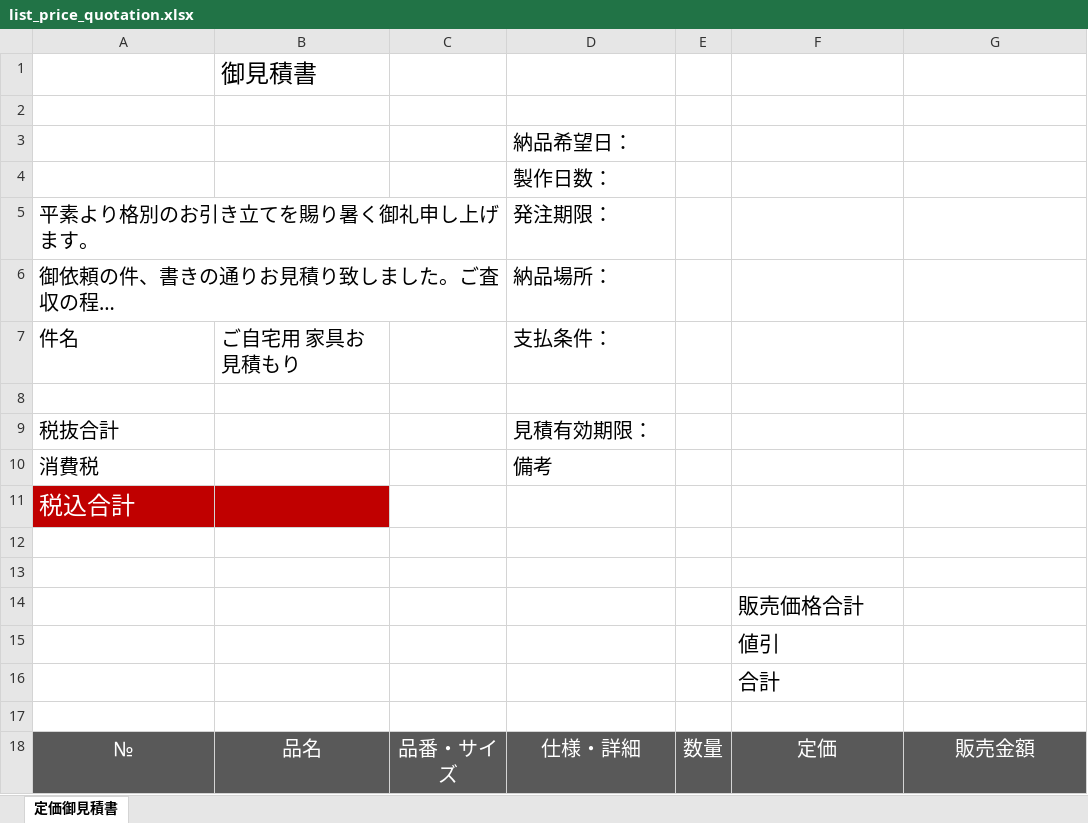
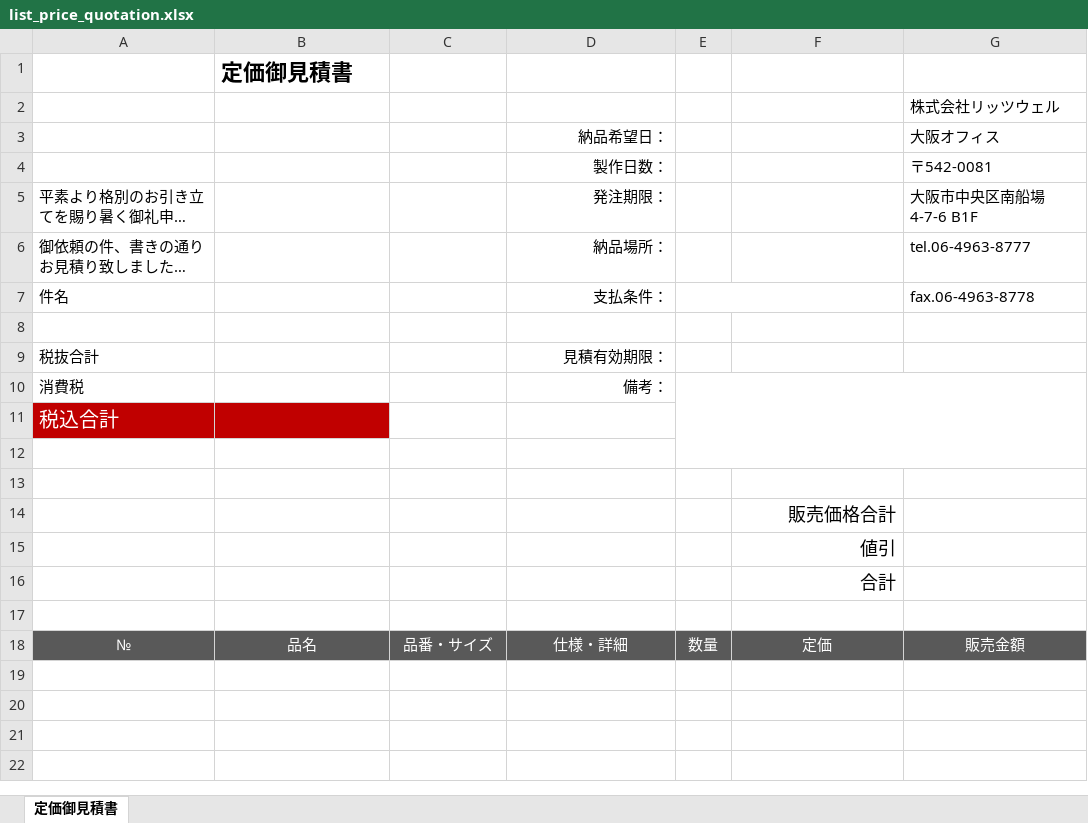
Before and after one commit to ezt-togawa/rtw-custom, an Excel workbook: rtw_excel_report/report_list_price_quotation/list_price_quotation.xlsx, sheet 定価御見積書, drawn as a sheet; long unchanged cells end in …; values as stored, in another font and other column widths than the file's, no borders; charts and pictures not drawn; the diff names each change by its address in the sheet, - before the commit and + after, or states it on an @@ line.

Commit message:
excel report 10 form

```diff
--- a/rtw_excel_report/report_list_price_quotation/list_price_quotation.xlsx (sheet 定価御見積書)
+++ b/rtw_excel_report/report_list_price_quotation/list_price_quotation.xlsx (sheet 定価御見積書)
-B1: 御見積書
+B1: 定価御見積書
-B1 text size: smaller, bold: off
+B1 text size: on
-G2: (empty)
+G2: 株式会社リッツウェル
-D3:D7 text size: smaller, alignment: left
+D3:D7 text size: right
-G3: (empty)
+G3: 大阪オフィス
-G4: (empty)
+G4: 〒542-0081
@@ A5:A7 text size: smaller @@
-G5: (empty)
+G5: 大阪市中央区南船場4-7-6 B1F
-G6: (empty)
+G6: tel.06-4963-8777
-B7: ご⾃宅⽤ 家具お⾒積もり
+B7: (empty)
+E7:F7 merged
-G7: (empty)
+G7: fax.06-4963-8778
@@ A9:A11 text size: smaller @@
-D9:D10 text size: smaller, alignment: left
+D9:D10 text size: right
-D10: 備考
+D10: 備考：
+E10:G12 merged
-F14:F16 text size: smaller, alignment: left
+F14:F16 text size: right
@@ A18:G18 text size: smaller @@
```
Also changed, not shown: charts or pictures, rtw_excel_report/report_quotation/quotation.xlsx, 48 other files.
